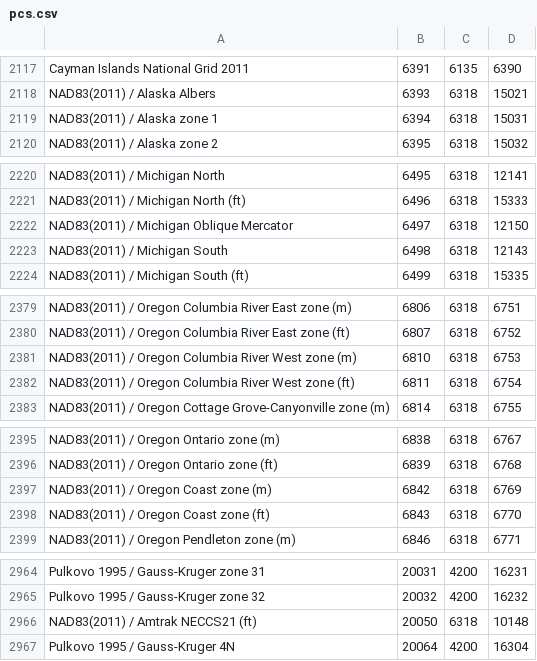
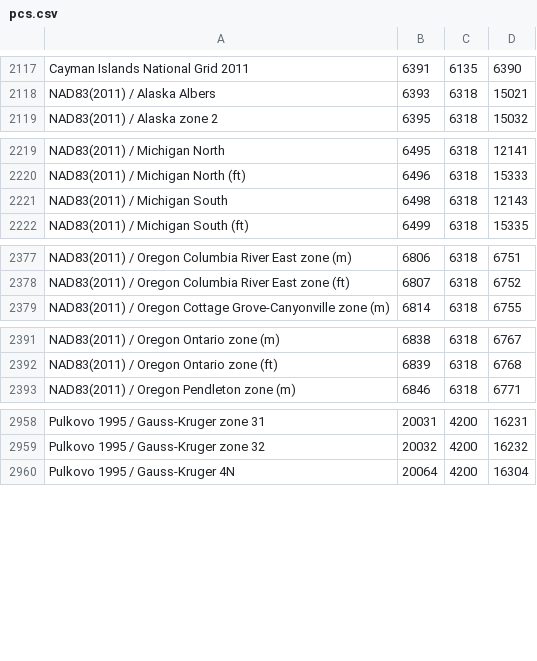
Before and after one commit to tumic0/GPXSee, a CSV file: data/CRS/pcs.csv, drawn as a sheet; only a part is shown, gaps mark what is left out; the diff covers the shown part only.

```diff
--- a/data/CRS/pcs.csv
+++ b/data/CRS/pcs.csv
@@ -2118,3 +2118,2 @@ Cayman Islands National Grid 2011,6391,6135,6390
 NAD83(2011) / Alaska Albers,6393,6318,15021
-NAD83(2011) / Alaska zone 1,6394,6318,15031
 NAD83(2011) / Alaska zone 2,6395,6318,15032
@@ -2221,3 +2220,2 @@ NAD83(2011) / Michigan North,6495,6318,12141
 NAD83(2011) / Michigan North (ft),6496,6318,15333
-NAD83(2011) / Michigan Oblique Mercator,6497,6318,12150
 NAD83(2011) / Michigan South,6498,6318,12143
@@ -2380,4 +2378,2 @@ NAD83(2011) / Oregon Columbia River East zone (m),6806,6318,6751
 NAD83(2011) / Oregon Columbia River East zone (ft),6807,6318,6752
-NAD83(2011) / Oregon Columbia River West zone (m),6810,6318,6753
-NAD83(2011) / Oregon Columbia River West zone (ft),6811,6318,6754
 NAD83(2011) / Oregon Cottage Grove-Canyonville zone (m),6814,6318,6755
@@ -2396,4 +2392,2 @@ NAD83(2011) / Oregon Ontario zone (m),6838,6318,6767
 NAD83(2011) / Oregon Ontario zone (ft),6839,6318,6768
-NAD83(2011) / Oregon Coast zone (m),6842,6318,6769
-NAD83(2011) / Oregon Coast zone (ft),6843,6318,6770
 NAD83(2011) / Oregon Pendleton zone (m),6846,6318,6771
@@ -2965,3 +2959,2 @@ Pulkovo 1995 / Gauss-Kruger zone 31,20031,4200,16231
 Pulkovo 1995 / Gauss-Kruger zone 32,20032,4200,16232
-NAD83(2011) / Amtrak NECCS21 (ft),20050,6318,10148
 Pulkovo 1995 / Gauss-Kruger 4N,20064,4200,16304
```
Also changed, not shown: 33 removed rows elsewhere in this file, 1 other file.
